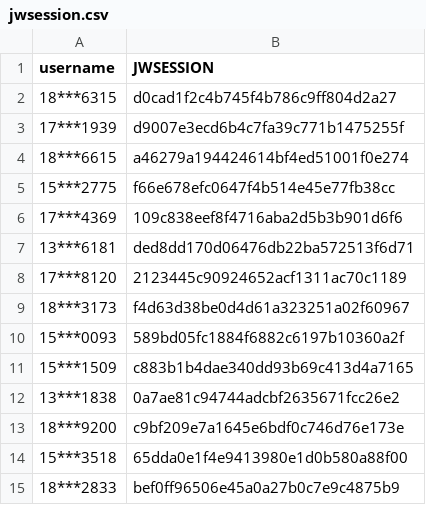
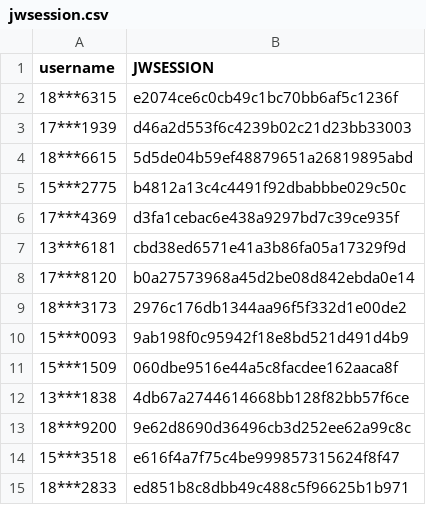
Before and after one commit to wangyuxiang123/XPUWeeklypunch, a CSV file: jwsession.csv, drawn as a sheet.

Commit message:
update

```diff
--- a/jwsession.csv
+++ b/jwsession.csv
@@ -1,15 +1,15 @@
 username,JWSESSION
-18***6315,d0cad1f2c4b745f4b786c9ff804d2a27
-17***1939,d9007e3ecd6b4c7fa39c771b1475255f
-18***6615,a46279a194424614bf4ed51001f0e274
-15***2775,f66e678efc0647f4b514e45e77fb38cc
-17***4369,109c838eef8f4716aba2d5b3b901d6f6
-13***6181,ded8dd170d06476db22ba572513f6d71
-17***8120,2123445c90924652acf1311ac70c1189
-18***3173,f4d63d38be0d4d61a323251a02f60967
-15***0093,589bd05fc1884f6882c6197b10360a2f
-15***1509,c883b1b4dae340dd93b69c413d4a7165
-13***1838,0a7ae81c94744adcbf2635671fcc26e2
-18***9200,c9bf209e7a1645e6bdf0c746d76e173e
-15***3518,65dda0e1f4e9413980e1d0b580a88f00
-18***2833,bef0ff96506e45a0a27b0c7e9c4875b9
+18***6315,e2074ce6c0cb49c1bc70bb6af5c1236f
+17***1939,d46a2d553f6c4239b02c21d23bb33003
+18***6615,5d5de04b59ef48879651a26819895abd
+15***2775,b4812a13c4c4491f92dbabbbe029c50c
+17***4369,d3fa1cebac6e438a9297bd7c39ce935f
+13***6181,cbd38ed6571e41a3b86fa05a17329f9d
+17***8120,b0a27573968a45d2be08d842ebda0e14
+18***3173,2976c176db1344aa96f5f332d1e00de2
+15***0093,9ab198f0c95942f18e8bd521d491d4b9
+15***1509,060dbe9516e44a5c8facdee162aaca8f
+13***1838,4db67a2744614668bb128f82bb57f6ce
+18***9200,9e62d8690d36496cb3d252ee62a99c8c
+15***3518,e616f4a7f75c4be999857315624f8f47
+18***2833,ed851b8c8dbb49c488c5f96625b1b971
```
